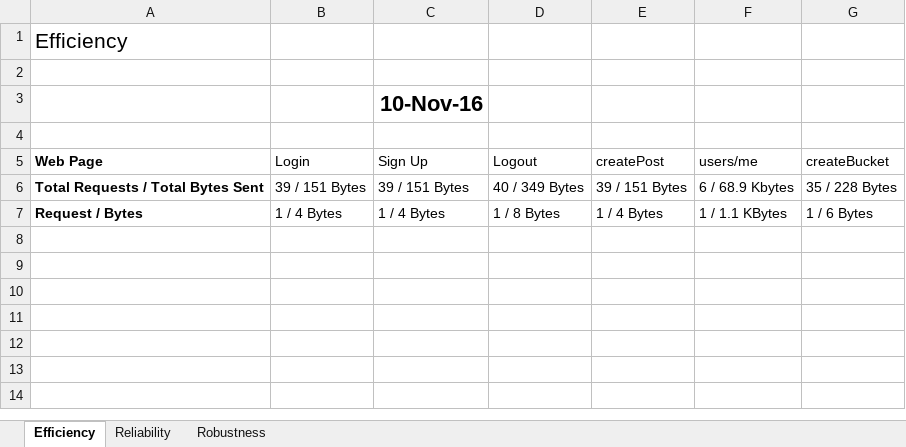
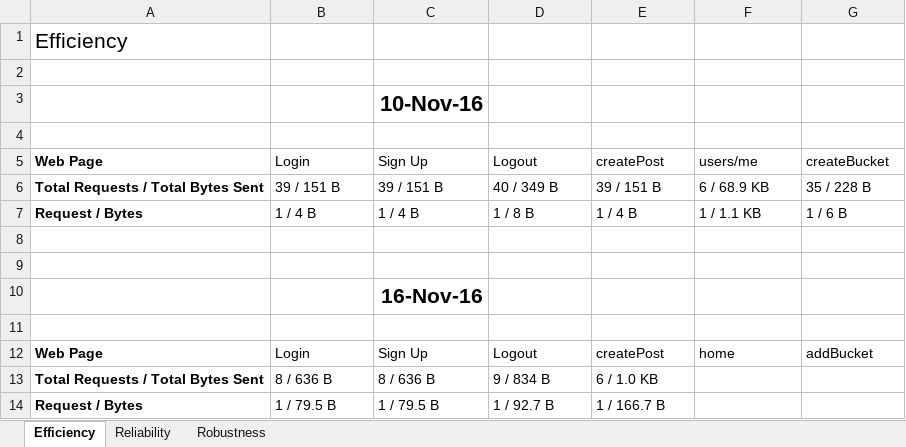
Before and after one commit to CS506/fall2016-group2, an Excel workbook: documents/Implementation/ImplementationMetrics.xlsx, sheet Efficiency, drawn as a sheet; values as stored, in another font and other column widths than the file's, no borders; the diff names each change by its address in the sheet, - before the commit and + after, or states it on an @@ line.

Commit message:
updated implementation metrics

```diff
--- a/documents/Implementation/ImplementationMetrics.xlsx (sheet Efficiency)
+++ b/documents/Implementation/ImplementationMetrics.xlsx (sheet Efficiency)
-B6: 39 / 151 Bytes
+B6: 39 / 151 B
-C6: 39 / 151 Bytes
+C6: 39 / 151 B
-D6: 40 / 349 Bytes
+D6: 40 / 349 B
-E6: 39 / 151 Bytes
+E6: 39 / 151 B
-F6: 6 / 68.9 Kbytes
+F6: 6 / 68.9 KB
-G6: 35 / 228 Bytes
+G6: 35 / 228 B
-B7: 1 / 4 Bytes
+B7: 1 / 4 B
-C7: 1 / 4 Bytes
+C7: 1 / 4 B
-D7: 1 / 8 Bytes
+D7: 1 / 8 B
-E7: 1 / 4 Bytes
+E7: 1 / 4 B
-F7: 1 / 1.1 KBytes
+F7: 1 / 1.1 KB
-G7: 1 / 6 Bytes
+G7: 1 / 6 B
+row 8: (empty)
+row 9: (empty)
+row 10:  |  | 16-Nov-16
+row 11: (empty)
+row 12: Web Page | Login | Sign Up | Logout | createPost | home | addBucket
+row 13: Total Requests / Total Bytes Sent | 8 / 636 B | 8 / 636 B | 9 / 834 B | 6 / 1.0 KB
+row 14: Request / Bytes | 1 / 79.5 B | 1 / 79.5 B | 1 / 92.7 B | 1 / 166.7 B
```
